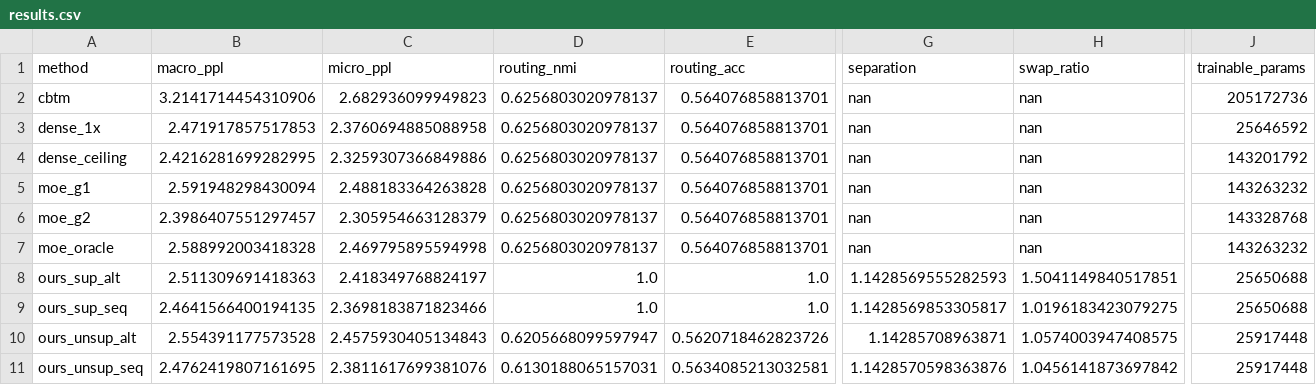
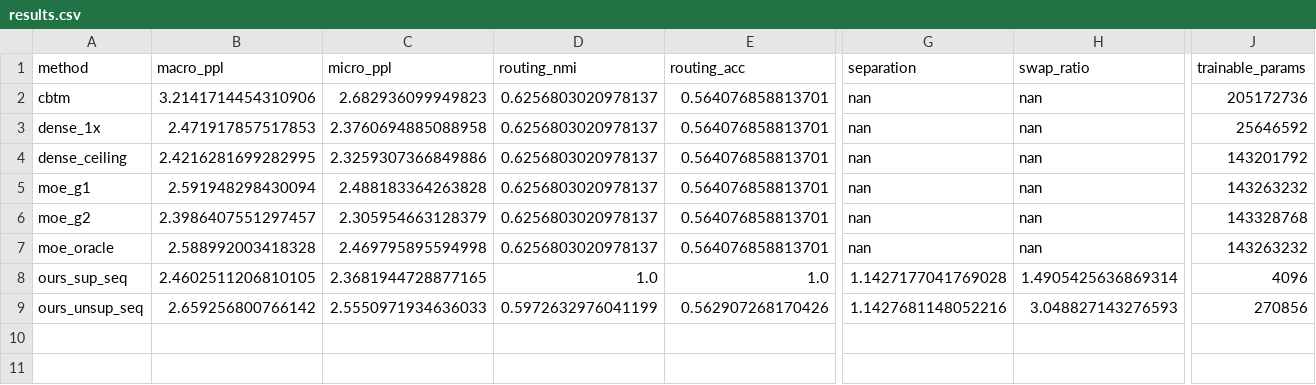
Before and after one commit to karthiksing05/soft-moe, a CSV file: reports/scaled/results.csv, drawn as a sheet; only a part is shown, gaps mark what is left out; removed rows and columns are numbered as before the commit, all else as after; rows hold the shown columns only; the diff covers the shown part only; the diff names each change by its address in the sheet, - before the commit and + after, or states it on an @@ line.

```diff
--- a/reports/scaled/results.csv
+++ b/reports/scaled/results.csv
-row 8: ours_sup_alt | 2.511309691418363 | 2.418349768824197 | 1.0 | 1.0 | 1.1428569555282593 | 1.5041149840517851 | 25650688
-B8 (macro_ppl): 2.4641566400194135
+B8 (macro_ppl): 2.4602511206810105
-C8 (micro_ppl): 2.3698183871823466
+C8 (micro_ppl): 2.3681944728877165
-G8 (separation): 1.1428569853305817
+G8 (separation): 1.1427177041769028
-H8 (swap_ratio): 1.0196183423079275
+H8 (swap_ratio): 1.4905425636869314
-J8 (trainable_params): 25650688
+J8 (trainable_params): 4096
-row 10: ours_unsup_alt | 2.554391177573528 | 2.4575930405134843 | 0.6205668099597947 | 0.5620718462823726 | 1.14285708963871 | 1.0574003947408575 | 25917448
-B9 (macro_ppl): 2.4762419807161695
+B9 (macro_ppl): 2.659256800766142
-C9 (micro_ppl): 2.3811617699381076
+C9 (micro_ppl): 2.5550971934636033
-D9 (routing_nmi): 0.6130188065157031
+D9 (routing_nmi): 0.5972632976041199
-E9 (routing_acc): 0.5634085213032581
+E9 (routing_acc): 0.562907268170426
-G9 (separation): 1.1428570598363876
+G9 (separation): 1.1427681148052216
-H9 (swap_ratio): 1.0456141873697842
+H9 (swap_ratio): 3.048827143276593
-J9 (trainable_params): 25917448
+J9 (trainable_params): 270856
```
Also changed, not shown: 1 edited cell elsewhere in this file, 19 other files.
